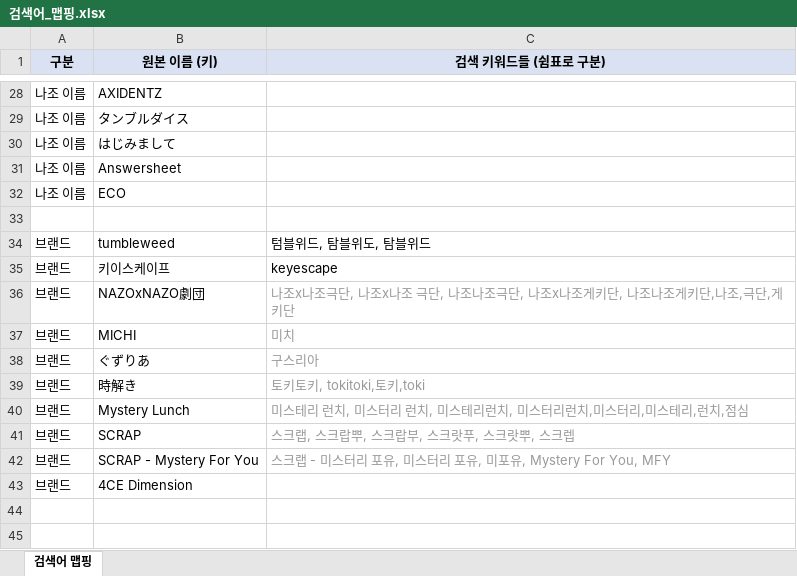
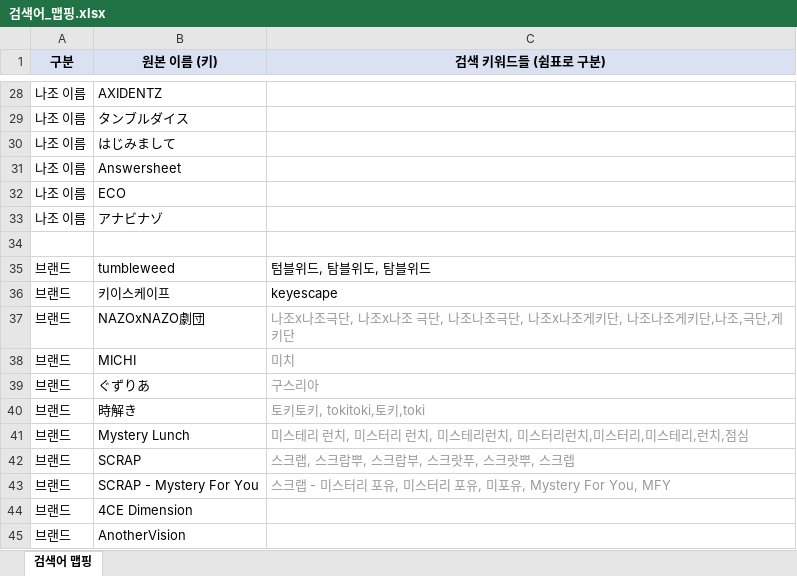
Before and after one commit to delve6127/Nazoblog, an Excel workbook: 검색어_맵핑.xlsx, sheet 검색어 맵핑, drawn as a sheet; only a part is shown, gaps mark what is left out; values as stored, in another font and other column widths than the file's, no borders; the diff names each change by its address in the sheet, - before the commit and + after, or states it on an @@ line.

Commit message:
SORT_DATA 자동 동기화: アナビナゾ 신규 리뷰 추가 (#32, AnotherVision)

```diff
--- a/검색어_맵핑.xlsx (sheet 검색어 맵핑)
+++ b/검색어_맵핑.xlsx (sheet 검색어 맵핑)
+row 33: 나조 이름 | アナビナゾ
+row 45: 브랜드 | AnotherVision
```
Also changed, not shown: 1 other file.
